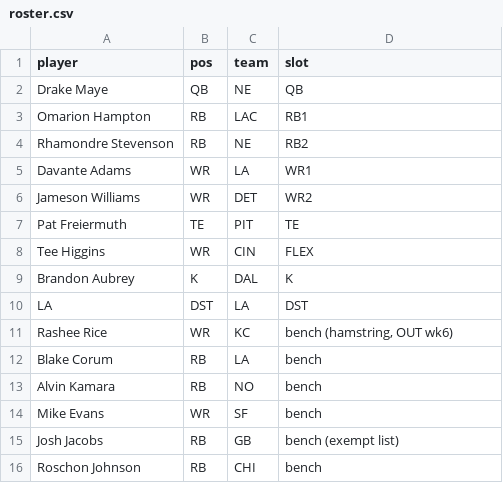
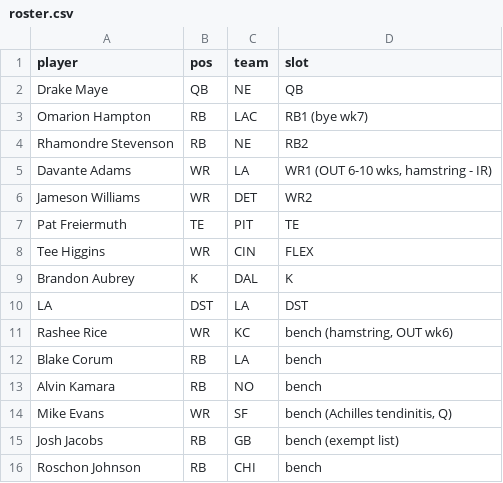
Before and after one commit to Joshua-Hsu/Fantasy-Football, a CSV file: roster.csv, drawn as a sheet.

```diff
--- a/roster.csv
+++ b/roster.csv
@@ -2,5 +2,5 @@ player,pos,team,slot
 Drake Maye,QB,NE,QB
-Omarion Hampton,RB,LAC,RB1
+Omarion Hampton,RB,LAC,RB1 (bye wk7)
 Rhamondre Stevenson,RB,NE,RB2
-Davante Adams,WR,LA,WR1
+Davante Adams,WR,LA,"WR1 (OUT 6-10 wks, hamstring - IR)"
 Jameson Williams,WR,DET,WR2
@@ -13,3 +13,3 @@ Blake Corum,RB,LA,bench
 Alvin Kamara,RB,NO,bench
-Mike Evans,WR,SF,bench
+Mike Evans,WR,SF,"bench (Achilles tendinitis, Q)"
 Josh Jacobs,RB,GB,bench (exempt list)
```
Also changed, not shown: decisions.csv, injuries.csv, 2 other files.
